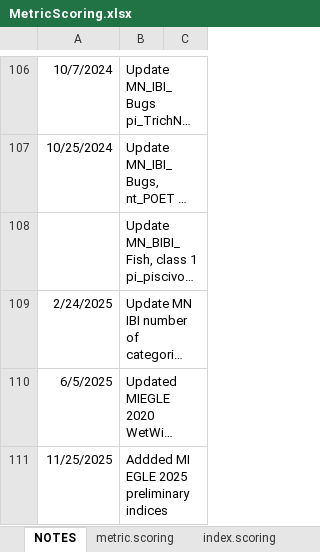
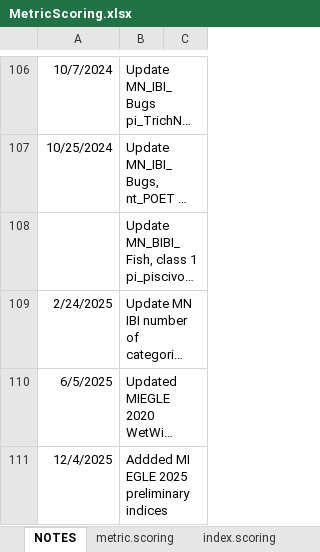
Before and after one commit to Blocktt/BioMonTools, an Excel workbook: inst/extdata/MetricScoring.xlsx, sheet NOTES, drawn as a sheet; only a part is shown, gaps mark what is left out; long unchanged cells end in …; values as stored, in another font and other column widths than the file's, no borders; table styles not drawn; the diff names each change by its address in the sheet, - before the commit and + after, or states it on an @@ line.

```diff
--- a/inst/extdata/MetricScoring.xlsx (sheet NOTES)
+++ b/inst/extdata/MetricScoring.xlsx (sheet NOTES)
-A111: 11/25/2025
+A111: 12/4/2025
```
Also changed, not shown: sheet metric.scoring, sheet index.scoring.
